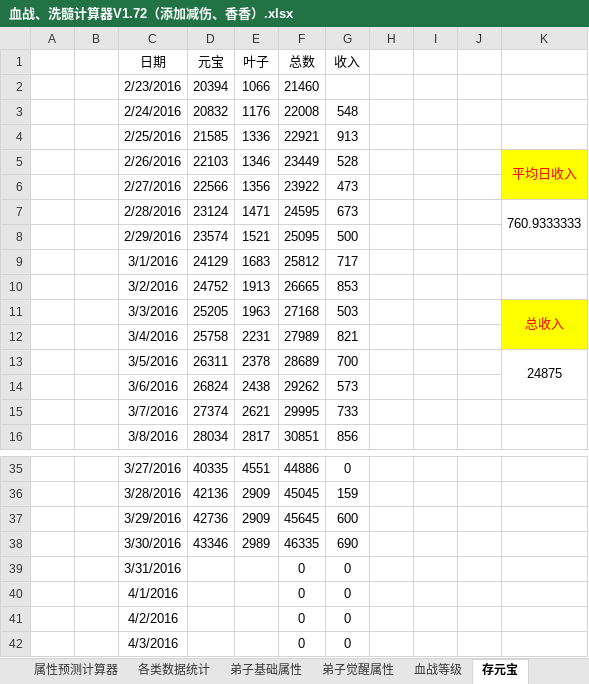
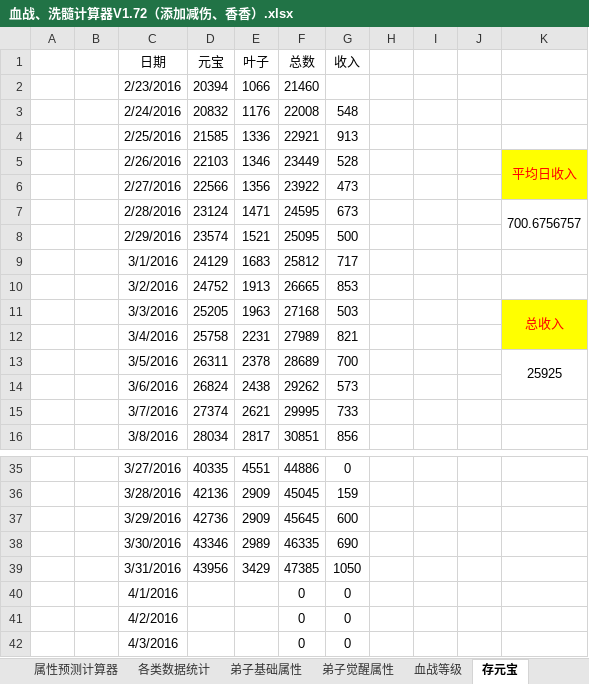
Before and after one commit to JayZeeWen/Game-Tool, an Excel workbook: 血战、洗髓计算器V1.72（添加减伤、香香）.xlsx, sheet 存元宝, drawn as a sheet; only a part is shown, gaps mark what is left out; values as stored, in another font and other column widths than the file's, no borders; the diff names each change by its address in the sheet, - before the commit and + after, or states it on an @@ line.

Commit message:
Signed-off-by: 562230790@qq.com <562230790@qq.com>

```diff
--- a/血战、洗髓计算器V1.72（添加减伤、香香）.xlsx (sheet 存元宝)
+++ b/血战、洗髓计算器V1.72（添加减伤、香香）.xlsx (sheet 存元宝)
-K7: 760.9333333
+K7: 700.6756757
-K13: 24875
+K13: 25925
-D39 (元宝): (empty)
+D39 (元宝): 43956
-E39 (叶子): (empty)
+E39 (叶子): 3429
-F39 (总数): 0
+F39 (总数): 47385
-G39 (收入): 0
+G39 (收入): 1050
```
